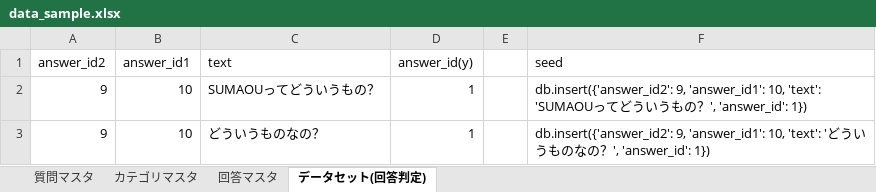
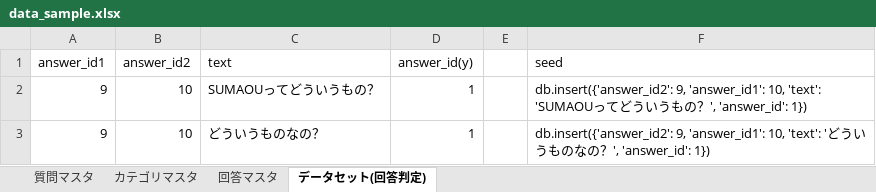
Before and after one commit to terapasta/tic-tac-toe, an Excel workbook: learning/data_sample.xlsx, sheet データセット(回答判定), drawn as a sheet; only a part is shown; values as stored, in another font and other column widths than the file's, no borders; the diff names each change by its address in the sheet, - before the commit and + after, or states it on an @@ line.

```diff
--- a/learning/data_sample.xlsx (sheet データセット(回答判定))
+++ b/learning/data_sample.xlsx (sheet データセット(回答判定))
-A1: answer_id2
+A1: answer_id1
-B1: answer_id1
+B1: answer_id2
```
Also changed, not shown: 16 other files.
